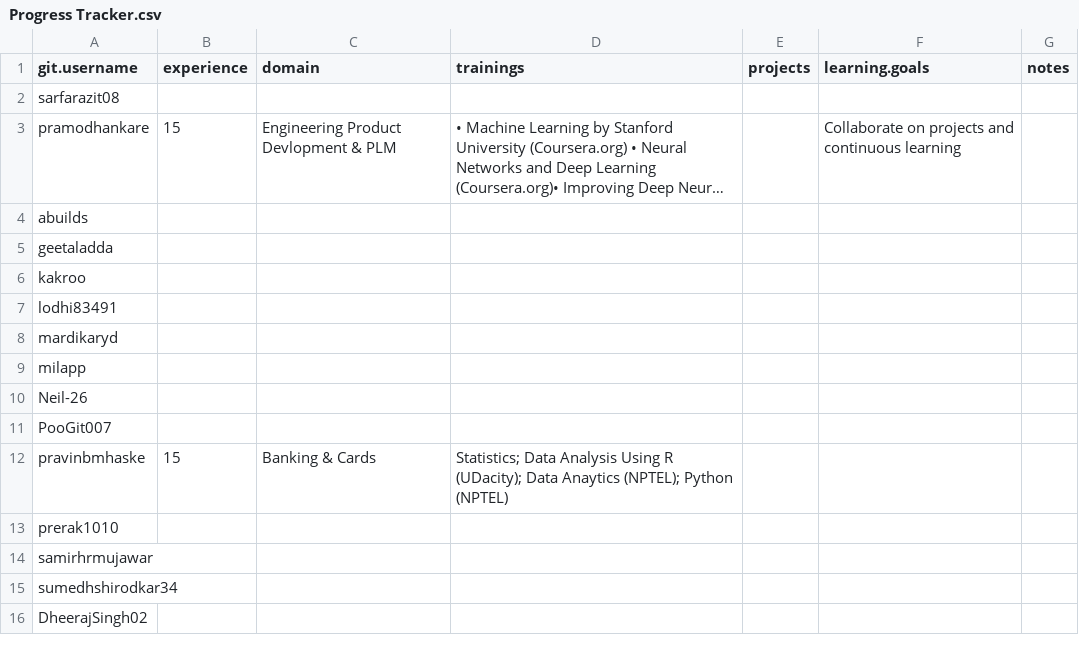
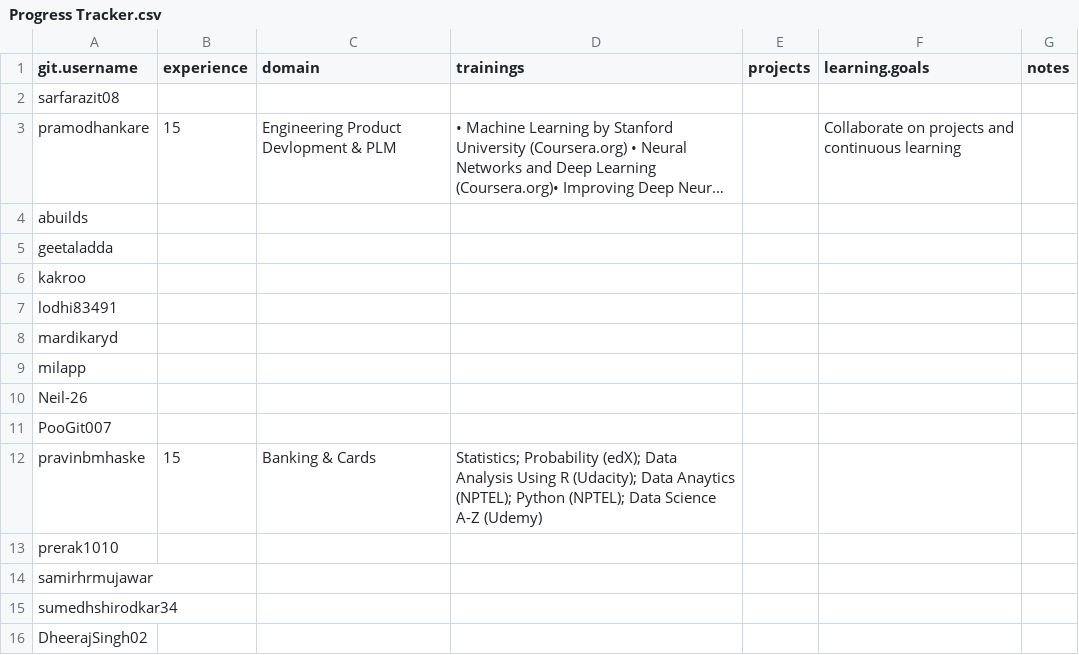
Before and after one commit to Ashwani07/ML, a CSV file: Progress Tracker.csv, drawn as a sheet; long unchanged cells end in ….

Commit message:
Update Progress Tracker.csv

```diff
--- a/Progress Tracker.csv
+++ b/Progress Tracker.csv
@@ -11,3 +11,3 @@ Neil-26,,,,,,
 PooGit007,,,,,,
-pravinbmhaske,15,Banking & Cards,Statistics; Data Analysis Using R (UDacity); Data Anaytics (NPTEL); Python (NPTEL),,,
+pravinbmhaske,15,Banking & Cards,Statistics; Probability (edX); Data Analysis Using R (Udacity); Data Anaytics (NPTEL); Python (NPTEL); Data Science A-Z (Udemy),,,
 prerak1010,,,,,,
```
